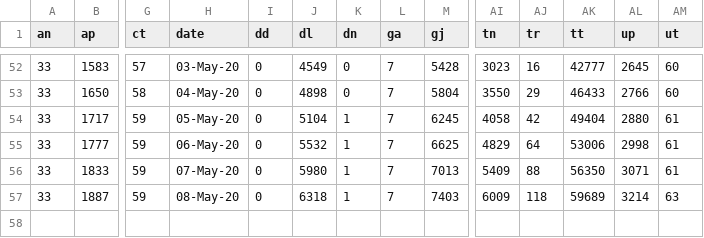
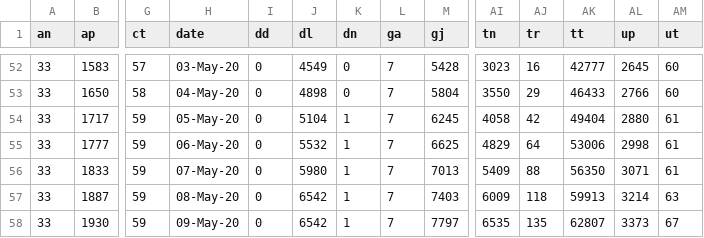
Before and after one commit to aayushgupta97/covid-dash, a CSV file: data/cumulative/confirmed.csv, drawn as a sheet; only a part is shown, gaps mark what is left out; rows hold the shown columns only; the diff names each change by its address in the sheet, - before the commit and + after, or states it on an @@ line.

```diff
--- a/data/cumulative/confirmed.csv
+++ b/data/cumulative/confirmed.csv
-J57 (dl): 6318
+J57 (dl): 6542
-AK57 (tt): 59689
+AK57 (tt): 59913
+row 58: 33 | 1930 | 59 | 09-May-20 | 0 | 6542 | 1 | 7 | 7797 | 6535 | 135 | 62807 | 3373 | 67
```
Also changed, not shown: data/COVID_countrywise_total_data.csv, data/covid_raw_gender_age_full.csv, 8 other files.
